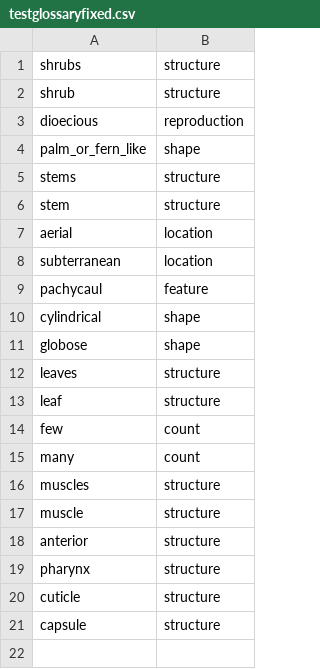
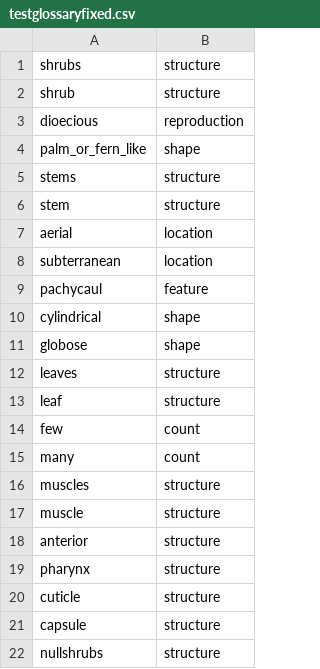
Before and after one commit to biosemantics/testcases, a CSV file: testglossaryfixed.csv, drawn as a sheet; the diff names each change by its address in the sheet, - before the commit and + after, or states it on an @@ line.

Commit message:
Submit testglossaryfixed.csv to testcases folder

```diff
--- a/testglossaryfixed.csv
+++ b/testglossaryfixed.csv
+row 22: nullshrubs | structure
```
